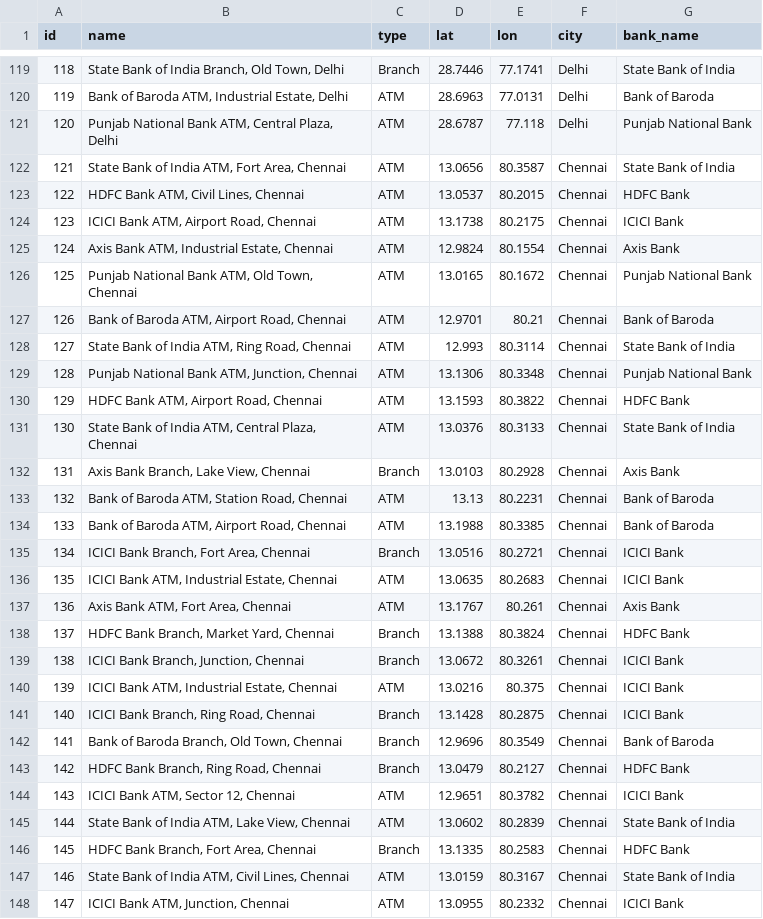
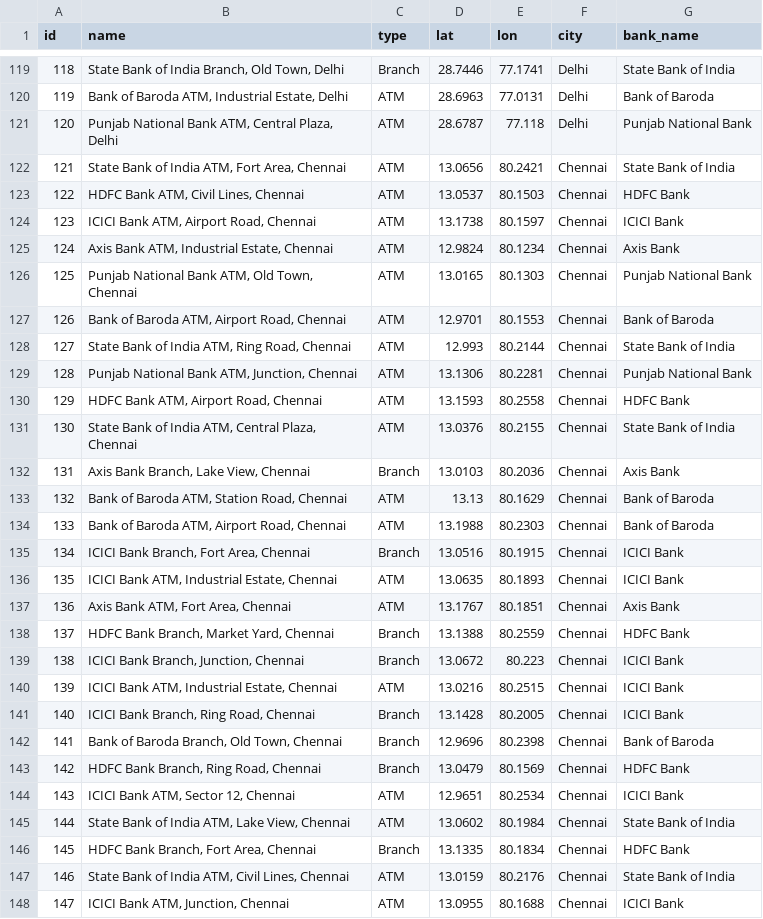
Before and after one commit to iamNVN/SIH-VIGILANCE, a CSV file: data/output/withdrawal_points.csv, drawn as a sheet; only a part is shown, gaps mark what is left out; the diff covers the shown part only.

```diff
--- a/data/output/withdrawal_points.csv
+++ b/data/output/withdrawal_points.csv
@@ -121,28 +121,28 @@ id,name,type,lat,lon,city,bank_name
 120,"Punjab National Bank ATM, Central Plaza, Delhi",ATM,28.6787,77.118,Delhi,Punjab National Bank
-121,"State Bank of India ATM, Fort Area, Chennai",ATM,13.0656,80.3587,Chennai,State Bank of India
-122,"HDFC Bank ATM, Civil Lines, Chennai",ATM,13.0537,80.2015,Chennai,HDFC Bank
-123,"ICICI Bank ATM, Airport Road, Chennai",ATM,13.1738,80.2175,Chennai,ICICI Bank
-124,"Axis Bank ATM, Industrial Estate, Chennai",ATM,12.9824,80.1554,Chennai,Axis Bank
-125,"Punjab National Bank ATM, Old Town, Chennai",ATM,13.0165,80.1672,Chennai,Punjab National Bank
-126,"Bank of Baroda ATM, Airport Road, Chennai",ATM,12.9701,80.21,Chennai,Bank of Baroda
-127,"State Bank of India ATM, Ring Road, Chennai",ATM,12.993,80.3114,Chennai,State Bank of India
-128,"Punjab National Bank ATM, Junction, Chennai",ATM,13.1306,80.3348,Chennai,Punjab National Bank
-129,"HDFC Bank ATM, Airport Road, Chennai",ATM,13.1593,80.3822,Chennai,HDFC Bank
-130,"State Bank of India ATM, Central Plaza, Chennai",ATM,13.0376,80.3133,Chennai,State Bank of India
-131,"Axis Bank Branch, Lake View, Chennai",Branch,13.0103,80.2928,Chennai,Axis Bank
-132,"Bank of Baroda ATM, Station Road, Chennai",ATM,13.13,80.2231,Chennai,Bank of Baroda
-133,"Bank of Baroda ATM, Airport Road, Chennai",ATM,13.1988,80.3385,Chennai,Bank of Baroda
-134,"ICICI Bank Branch, Fort Area, Chennai",Branch,13.0516,80.2721,Chennai,ICICI Bank
-135,"ICICI Bank ATM, Industrial Estate, Chennai",ATM,13.0635,80.2683,Chennai,ICICI Bank
-136,"Axis Bank ATM, Fort Area, Chennai",ATM,13.1767,80.261,Chennai,Axis Bank
-137,"HDFC Bank Branch, Market Yard, Chennai",Branch,13.1388,80.3824,Chennai,HDFC Bank
-138,"ICICI Bank Branch, Junction, Chennai",Branch,13.0672,80.3261,Chennai,ICICI Bank
-139,"ICICI Bank ATM, Industrial Estate, Chennai",ATM,13.0216,80.375,Chennai,ICICI Bank
-140,"ICICI Bank Branch, Ring Road, Chennai",Branch,13.1428,80.2875,Chennai,ICICI Bank
-141,"Bank of Baroda Branch, Old Town, Chennai",Branch,12.9696,80.3549,Chennai,Bank of Baroda
-142,"HDFC Bank Branch, Ring Road, Chennai",Branch,13.0479,80.2127,Chennai,HDFC Bank
-143,"ICICI Bank ATM, Sector 12, Chennai",ATM,12.9651,80.3782,Chennai,ICICI Bank
-144,"State Bank of India ATM, Lake View, Chennai",ATM,13.0602,80.2839,Chennai,State Bank of India
-145,"HDFC Bank Branch, Fort Area, Chennai",Branch,13.1335,80.2583,Chennai,HDFC Bank
-146,"State Bank of India ATM, Civil Lines, Chennai",ATM,13.0159,80.3167,Chennai,State Bank of India
-147,"ICICI Bank ATM, Junction, Chennai",ATM,13.0955,80.2332,Chennai,ICICI Bank
+121,"State Bank of India ATM, Fort Area, Chennai",ATM,13.0656,80.2421,Chennai,State Bank of India
+122,"HDFC Bank ATM, Civil Lines, Chennai",ATM,13.0537,80.1503,Chennai,HDFC Bank
+123,"ICICI Bank ATM, Airport Road, Chennai",ATM,13.1738,80.1597,Chennai,ICICI Bank
+124,"Axis Bank ATM, Industrial Estate, Chennai",ATM,12.9824,80.1234,Chennai,Axis Bank
+125,"Punjab National Bank ATM, Old Town, Chennai",ATM,13.0165,80.1303,Chennai,Punjab National Bank
+126,"Bank of Baroda ATM, Airport Road, Chennai",ATM,12.9701,80.1553,Chennai,Bank of Baroda
+127,"State Bank of India ATM, Ring Road, Chennai",ATM,12.993,80.2144,Chennai,State Bank of India
+128,"Punjab National Bank ATM, Junction, Chennai",ATM,13.1306,80.2281,Chennai,Punjab National Bank
+129,"HDFC Bank ATM, Airport Road, Chennai",ATM,13.1593,80.2558,Chennai,HDFC Bank
+130,"State Bank of India ATM, Central Plaza, Chennai",ATM,13.0376,80.2155,Chennai,State Bank of India
+131,"Axis Bank Branch, Lake View, Chennai",Branch,13.0103,80.2036,Chennai,Axis Bank
+132,"Bank of Baroda ATM, Station Road, Chennai",ATM,13.13,80.1629,Chennai,Bank of Baroda
+133,"Bank of Baroda ATM, Airport Road, Chennai",ATM,13.1988,80.2303,Chennai,Bank of Baroda
+134,"ICICI Bank Branch, Fort Area, Chennai",Branch,13.0516,80.1915,Chennai,ICICI Bank
+135,"ICICI Bank ATM, Industrial Estate, Chennai",ATM,13.0635,80.1893,Chennai,ICICI Bank
+136,"Axis Bank ATM, Fort Area, Chennai",ATM,13.1767,80.1851,Chennai,Axis Bank
+137,"HDFC Bank Branch, Market Yard, Chennai",Branch,13.1388,80.2559,Chennai,HDFC Bank
+138,"ICICI Bank Branch, Junction, Chennai",Branch,13.0672,80.223,Chennai,ICICI Bank
+139,"ICICI Bank ATM, Industrial Estate, Chennai",ATM,13.0216,80.2515,Chennai,ICICI Bank
+140,"ICICI Bank Branch, Ring Road, Chennai",Branch,13.1428,80.2005,Chennai,ICICI Bank
+141,"Bank of Baroda Branch, Old Town, Chennai",Branch,12.9696,80.2398,Chennai,Bank of Baroda
+142,"HDFC Bank Branch, Ring Road, Chennai",Branch,13.0479,80.1569,Chennai,HDFC Bank
+143,"ICICI Bank ATM, Sector 12, Chennai",ATM,12.9651,80.2534,Chennai,ICICI Bank
+144,"State Bank of India ATM, Lake View, Chennai",ATM,13.0602,80.1984,Chennai,State Bank of India
+145,"HDFC Bank Branch, Fort Area, Chennai",Branch,13.1335,80.1834,Chennai,HDFC Bank
+146,"State Bank of India ATM, Civil Lines, Chennai",ATM,13.0159,80.2176,Chennai,State Bank of India
+147,"ICICI Bank ATM, Junction, Chennai",ATM,13.0955,80.1688,Chennai,ICICI Bank
```
Also changed, not shown: 93 edited cells elsewhere in this file, 46 other files.
